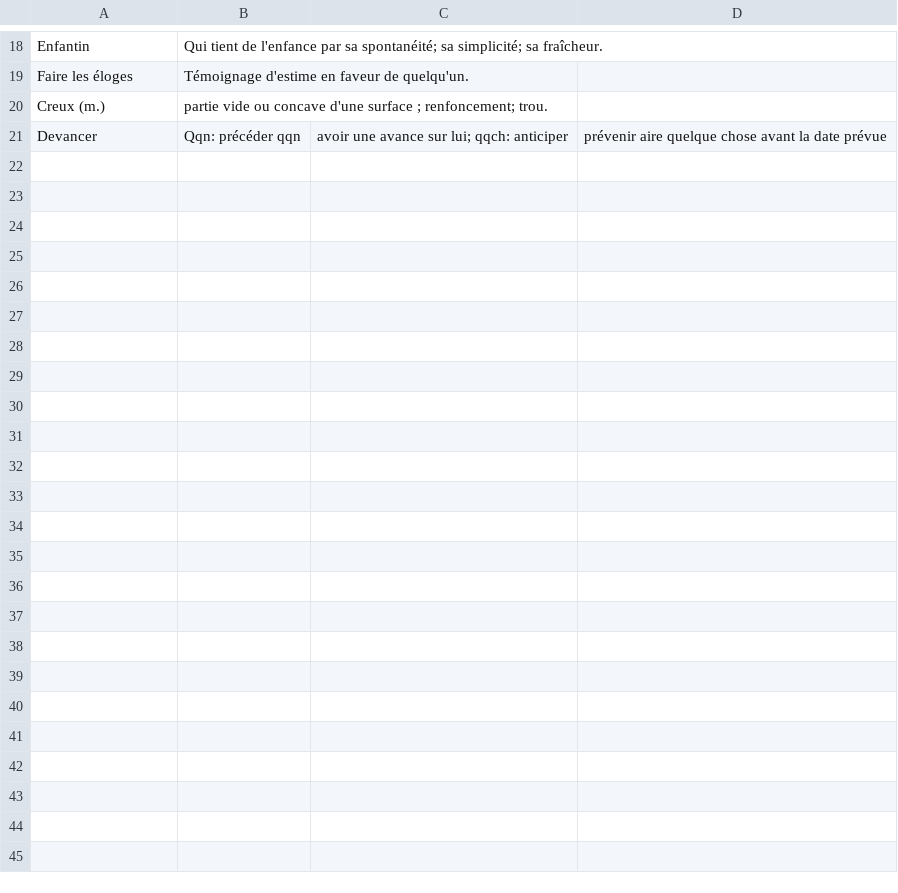
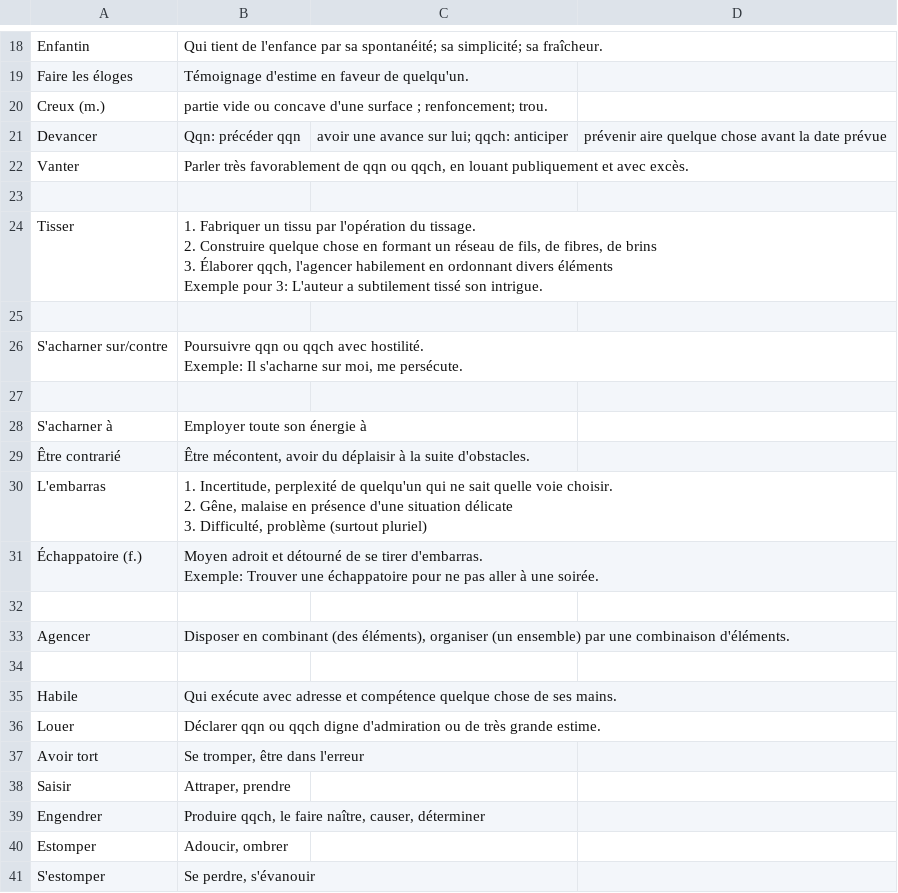
Before and after one commit to kklein/flashcards, a CSV file: french.csv, drawn as a sheet; only a part is shown, gaps mark what is left out.

Commit message:
Add French words.

```diff
--- a/french.csv
+++ b/french.csv
@@ -21 +21,32 @@ Creux (m.), partie vide ou concave d'une surface ; renfoncement; trou.
 Devancer, Qqn: précéder qqn, avoir une avance sur lui; qqch: anticiper, prévenir aire quelque chose avant la date prévue
+Vanter, "Parler très favorablement de qqn ou qqch, en louant publiquement et avec excès."
+
+Tisser, "
+1. Fabriquer un tissu par l'opération du tissage.
+2. Construire quelque chose en formant un réseau de fils, de fibres, de brins
+3. Élaborer qqch, l'agencer habilement en ordonnant divers éléments
+Exemple pour 3: L'auteur a subtilement tissé son intrigue.
+"
+
+S'acharner sur/contre, "Poursuivre qqn ou qqch avec hostilité.
+Exemple: Il s'acharne sur moi, me persécute."
+
+S'acharner à, Employer toute son énergie à
+Être contrarié, "Être mécontent, avoir du déplaisir à la suite d'obstacles."
+L'embarras, "
+1. Incertitude, perplexité de quelqu'un qui ne sait quelle voie choisir.
+2. Gêne, malaise en présence d'une situation délicate
+3. Difficulté, problème (surtout pluriel)
+"
+Échappatoire (f.), "Moyen adroit et détourné de se tirer d'embarras.
+Exemple: Trouver une échappatoire pour ne pas aller à une soirée."
+
+Agencer, "Disposer en combinant (des éléments), organiser (un ensemble) par une combinaison d'éléments."
+
+Habile, "Qui exécute avec adresse et compétence quelque chose de ses mains."
+Louer, "Déclarer qqn ou qqch digne d'admiration ou de très grande estime."
+Avoir tort, "Se tromper, être dans l'erreur"
+Saisir, "Attraper, prendre"
+Engendrer, "Produire qqch, le faire naître, causer, déterminer"
+Estomper, "Adoucir, ombrer"
+S'estomper, "Se perdre, s'évanouir"
```
